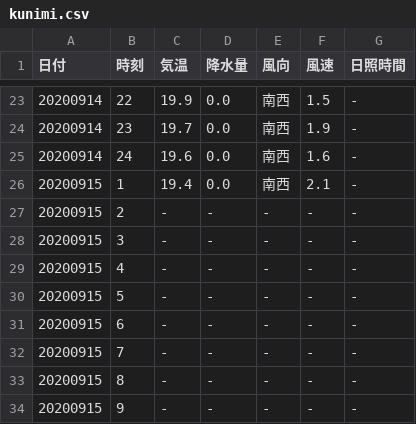
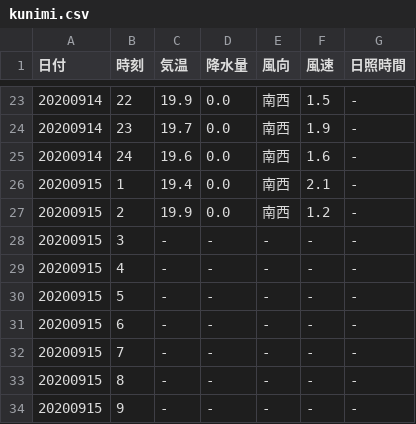
Before and after one commit to s1715-kudo/weather, a CSV file: past_weather/kunimi.csv, drawn as a sheet; only a part is shown, gaps mark what is left out.

```diff
--- a/past_weather/kunimi.csv
+++ b/past_weather/kunimi.csv
@@ -26,3 +26,3 @@
 20200915,1,19.4,0.0,南西,2.1,-
-20200915,2,-,-,-,-,-
+20200915,2,19.9,0.0,南西,1.2,-
 20200915,3,-,-,-,-,-
```
Also changed, not shown: past_weather/nakatsu.csv, 6 other files.
